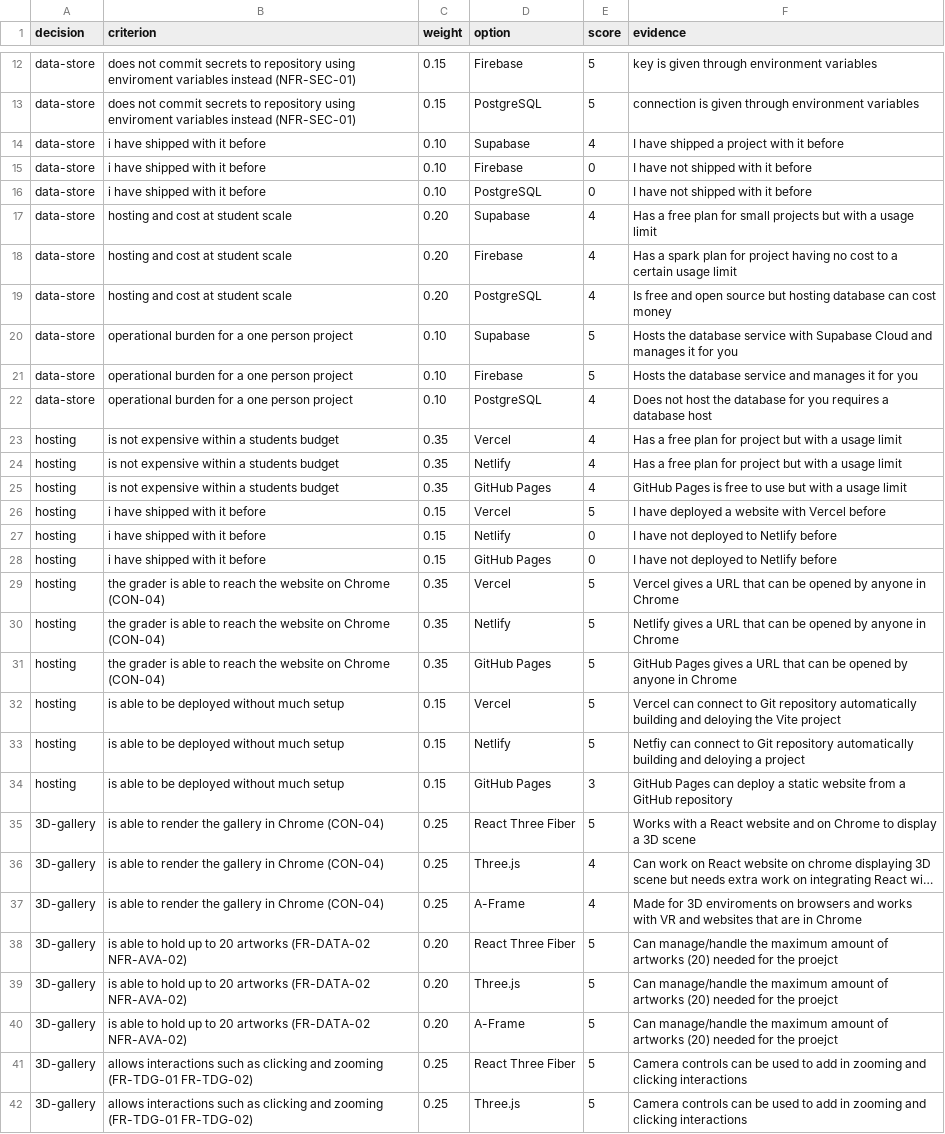
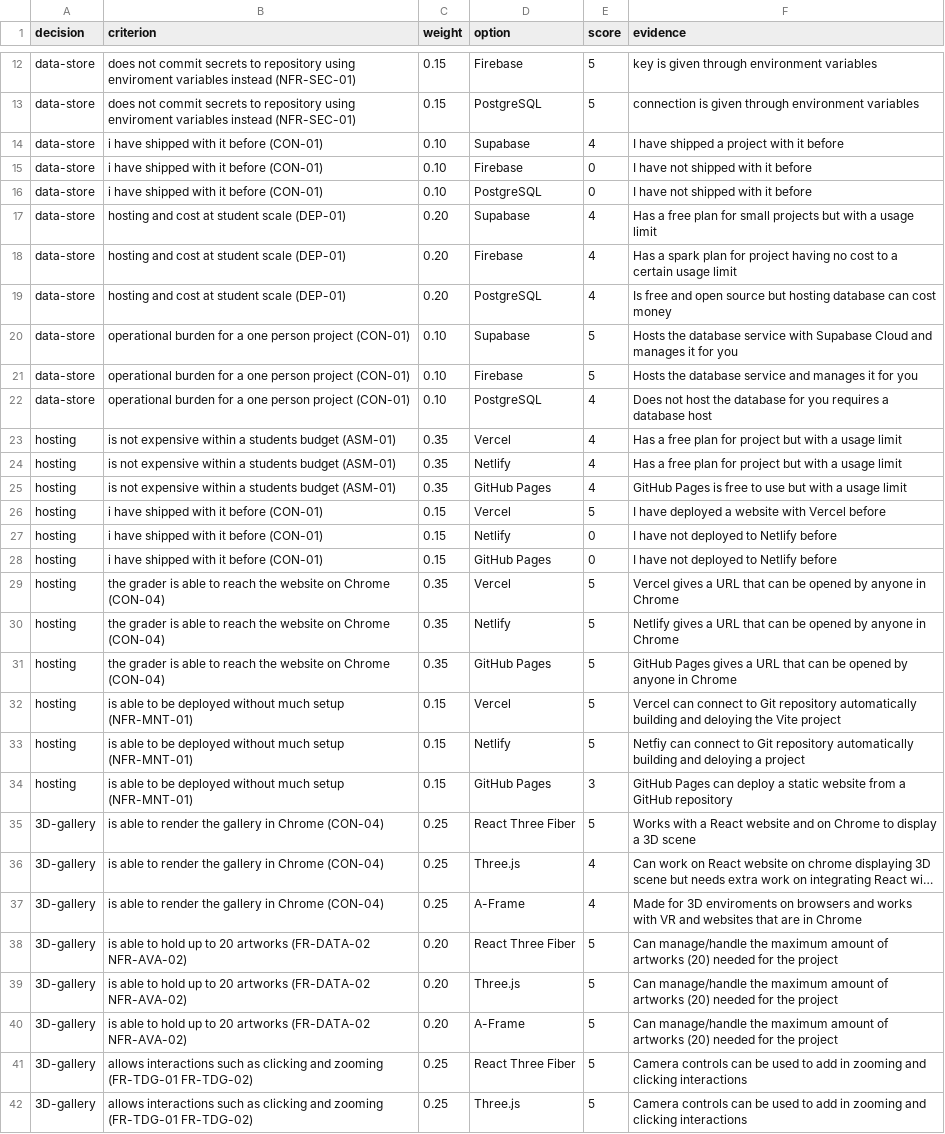
Before and after one commit to thelastroses/capstone, a CSV file: docs/tech-evaluation.csv, drawn as a sheet; only a part is shown, gaps mark what is left out; long unchanged cells end in …; the diff covers the shown part only; the diff names each change by its address in the sheet, - before the commit and + after, or states it on an @@ line.

```diff
--- a/docs/tech-evaluation.csv
+++ b/docs/tech-evaluation.csv
-B14:B16 (criterion): i have shipped with it before
+B14:B16 (criterion): i have shipped with it before (CON-01)
-B17:B19 (criterion): hosting and cost at student scale
+B17:B19 (criterion): hosting and cost at student scale (DEP-01)
-B20:B22 (criterion): …person project
+B20:B22 (criterion): …person project (CON-01)
-B23:B25 (criterion): …students budget
+B23:B25 (criterion): …students budget (ASM-01)
-B26:B28 (criterion): i have shipped with it before
+B26:B28 (criterion): i have shipped with it before (CON-01)
-B32:B34 (criterion): …much setup
+B32:B34 (criterion): …much setup (NFR-MNT-01)
-F38:F40 (evidence): …for the proejct
+F38:F40 (evidence): …for the project
```
Also changed, not shown: 12 added rows elsewhere in this file, docs/hours-log.csv, docs/my-wbs.csv, 15 other files.
